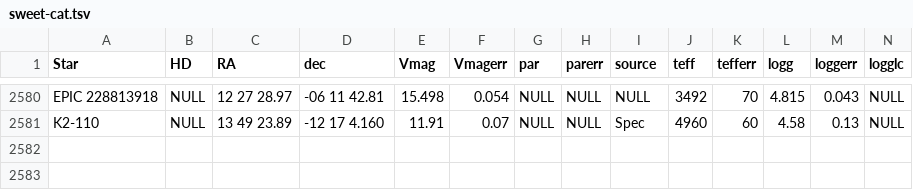
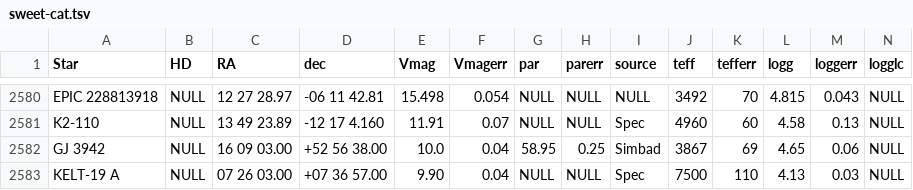
Before and after one commit to DanielAndreasen/SWEETer-Cat, a TSV file: sweetercat/data/sweet-cat.tsv, drawn as a sheet; only a part is shown, gaps mark what is left out; rows hold the shown columns only; the diff names each change by its address in the sheet, - before the commit and + after, or states it on an @@ line.

Commit message:
New planet hosts

```diff
--- a/sweetercat/data/sweet-cat.tsv
+++ b/sweetercat/data/sweet-cat.tsv
+row 2582: GJ 3942 | NULL | 16 09 03.00 | +52 56 38.00 | 10.0 | 0.04 | 58.95 | 0.25 | Simbad | 3867 | 69 | 4.65 | 0.06 | NULL
+row 2583: KELT-19 A | NULL | 07 26 03.00 | +07 36 57.00 | 9.90 | 0.04 | NULL | NULL | Spec | 7500 | 110 | 4.13 | 0.03 | NULL
```
